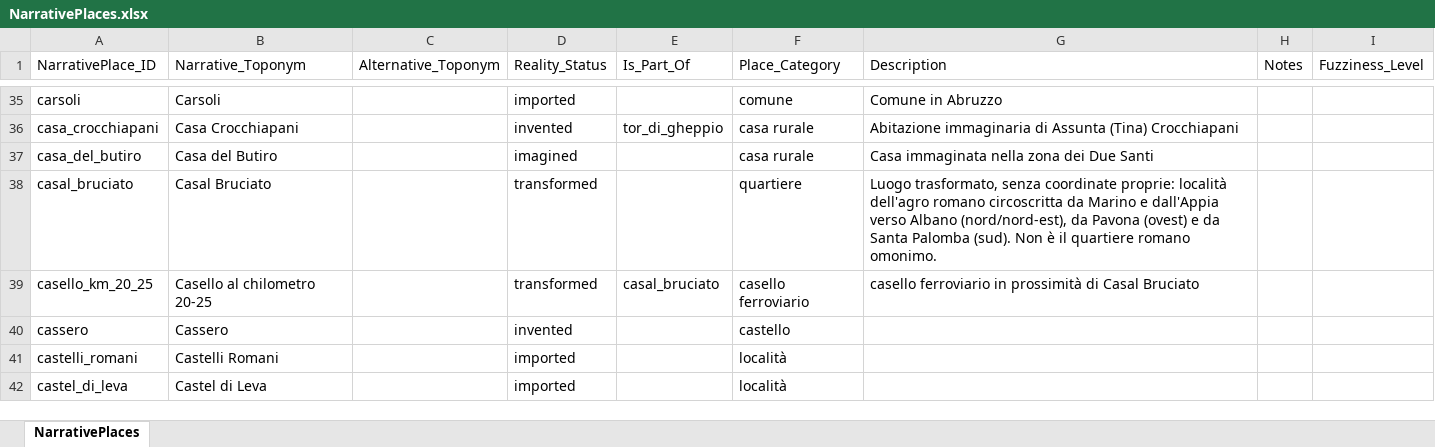
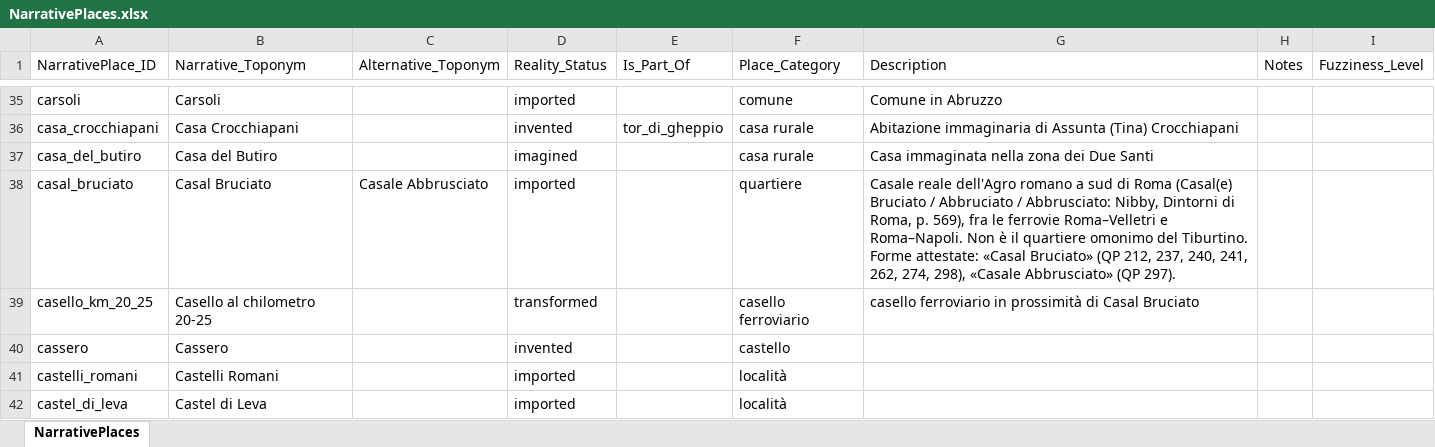
Before and after one commit to lnz-sbt3/gaddatlas, an Excel workbook: data/source/xlsx/NarrativePlaces.xlsx, sheet NarrativePlaces, drawn as a sheet; only a part is shown, gaps mark what is left out; values as stored, in another font and other column widths than the file's, no borders; the diff names each change by its address in the sheet, - before the commit and + after, or states it on an @@ line.

```diff
--- a/data/source/xlsx/NarrativePlaces.xlsx (sheet NarrativePlaces)
+++ b/data/source/xlsx/NarrativePlaces.xlsx (sheet NarrativePlaces)
-C38 (Alternative_Toponym): (empty)
+C38 (Alternative_Toponym): Casale Abbrusciato
-D38 (Reality_Status): transformed
+D38 (Reality_Status): imported
-G38 (Description): Luogo trasformato, senza coordinate proprie: località dell'agro romano circoscritta da Marino e dall'Appia verso Albano (nord/nord-est), da Pavona (ovest) e da Santa Palomba (sud). Non è il quartiere romano omonimo.
+G38 (Description): Casale reale dell'Agro romano a sud di Roma (Casal(e) Bruciato / Abbruciato / Abbrusciato: Nibby, Dintorni di Roma, p. 569), fra le ferrovie Roma–Velletri e Roma–Napoli. Non è il quartiere omonimo del Tiburtino. Forme attestate: «Casal Bruciato» (QP 212, 237, 240, 241, 262, 274, 298), «Casale Abbrusciato» (QP 297).
-E39 (Is_Part_Of): casal_bruciato
+E39 (Is_Part_Of): (empty)
```
Also changed, not shown: data/source/xlsx/GazetteerEntities.xlsx, data/source/xlsx/References.xlsx, 20 other files.
